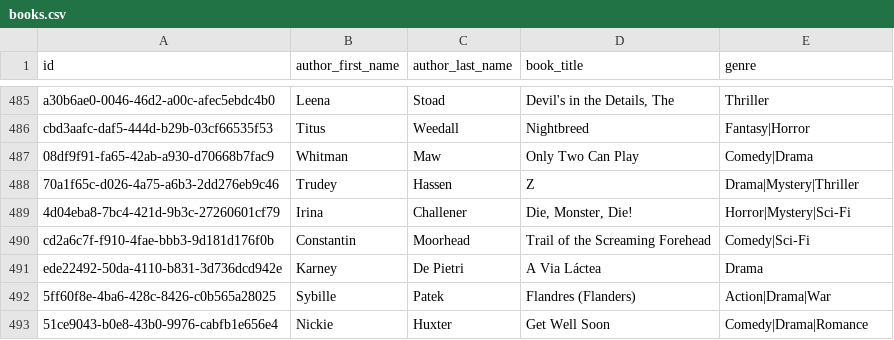
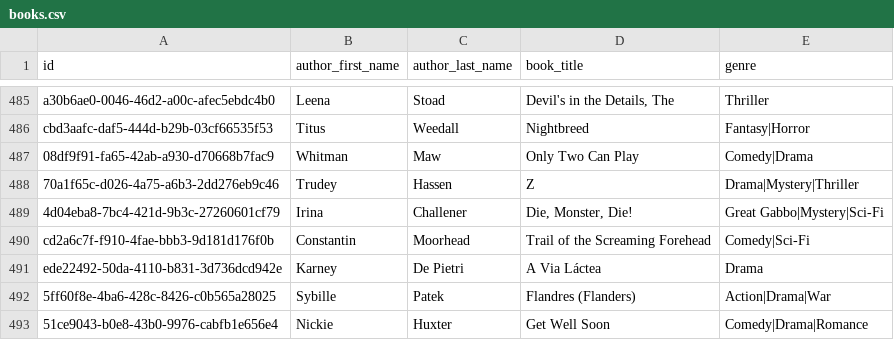
Before and after one commit to FelipeCunha03/Library, a CSV file: src/library/books.csv, drawn as a sheet; only a part is shown, gaps mark what is left out.

```diff
--- a/src/library/books.csv
+++ b/src/library/books.csv
@@ -488,3 +488,3 @@ cbd3aafc-daf5-444d-b29b-03cf66535f53,Titus,Weedall,Nightbreed,Fantasy|Horror
 70a1f65c-d026-4a75-a6b3-2dd276eb9c46,Trudey,Hassen,Z,Drama|Mystery|Thriller
-4d04eba8-7bc4-421d-9b3c-27260601cf79,Irina,Challener,"Die, Monster, Die!",Horror|Mystery|Sci-Fi
+4d04eba8-7bc4-421d-9b3c-27260601cf79,Irina,Challener,"Die, Monster, Die!",Great Gabbo|Mystery|Sci-Fi
 cd2a6c7f-f910-4fae-bbb3-9d181d176f0b,Constantin,Moorhead,Trail of the Screaming Forehead,Comedy|Sci-Fi
```
Also changed, not shown: 7 other files.
